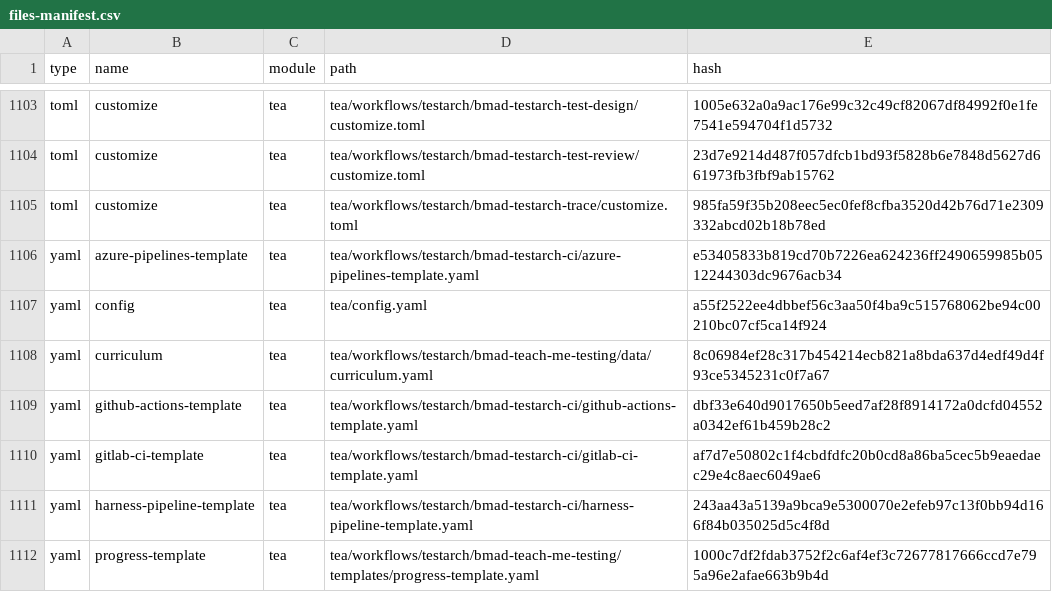
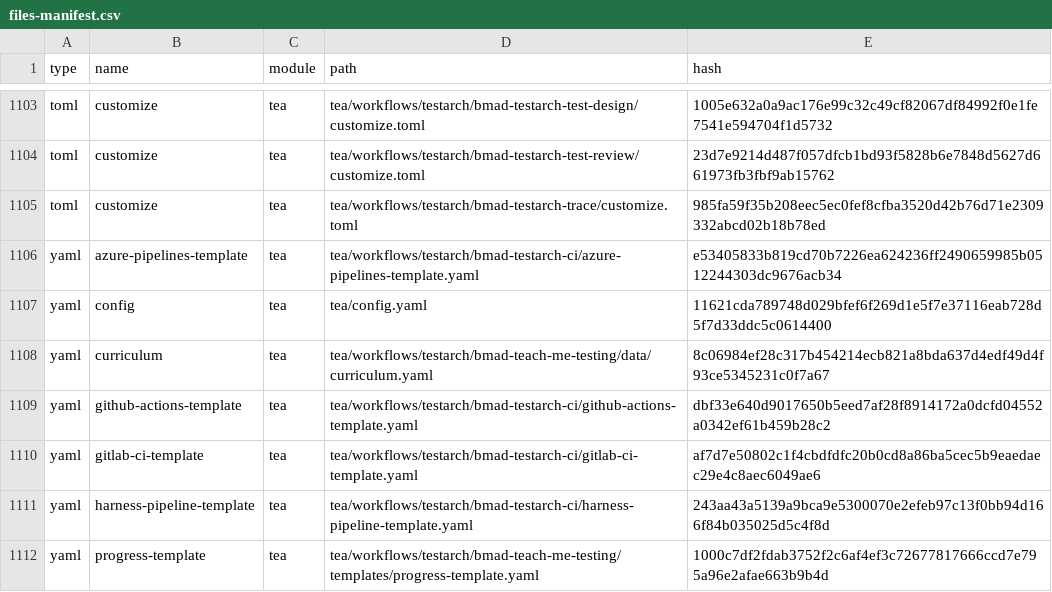
Before and after one commit to Hexalith/Hexalith.Parties, a CSV file: _bmad/_config/files-manifest.csv, drawn as a sheet; only a part is shown, gaps mark what is left out; the diff covers the shown part only.

```diff
--- a/_bmad/_config/files-manifest.csv
+++ b/_bmad/_config/files-manifest.csv
@@ -1106,3 +1106,3 @@ type,name,module,path,hash
 "yaml","azure-pipelines-template","tea","tea/workflows/testarch/bmad-testarch-ci/azure-pipelines-template.yaml","e53405833b819cd70b7226ea624236ff2490659985b0512244303dc9676acb34"
-"yaml","config","tea","tea/config.yaml","a55f2522ee4dbbef56c3aa50f4ba9c515768062be94c00210bc07cf5ca14f924"
+"yaml","config","tea","tea/config.yaml","11621cda789748d029bfef6f269d1e5f7e37116eab728d5f7d33ddc5c0614400"
 "yaml","curriculum","tea","tea/workflows/testarch/bmad-teach-me-testing/data/curriculum.yaml","8c06984ef28c317b454214ecb821a8bda637d4edf49d4f93ce5345231c0f7a67"
```
Also changed, not shown: 20 edited cells elsewhere in this file, 32 other files.
